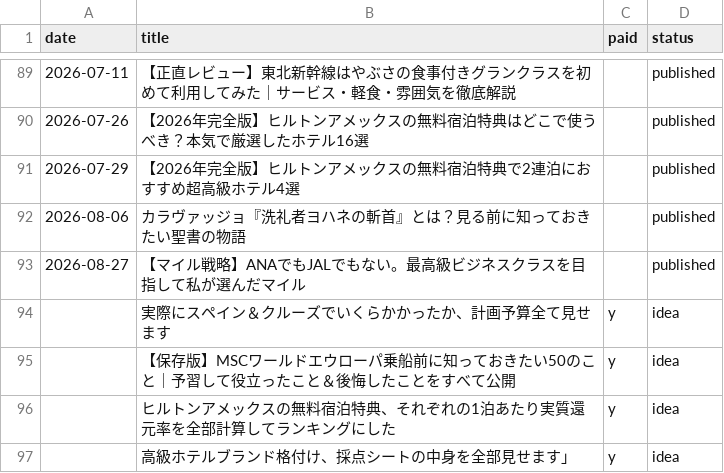
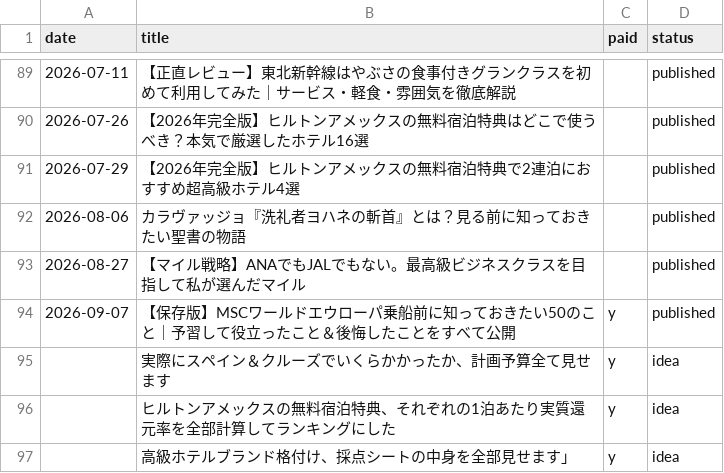
Before and after one commit to shunagas/sun_ai, a CSV file: sun_note/data/articles.csv, drawn as a sheet; only a part is shown, gaps mark what is left out; removed rows and columns are numbered as before the commit, all else as after; the diff names each change by its address in the sheet, - before the commit and + after, or states it on an @@ line.

```diff
--- a/sun_note/data/articles.csv
+++ b/sun_note/data/articles.csv
+row 94: 2026-09-07 | 【保存版】MSCワールドエウローパ乗船前に知っておきたい50のこと｜予習して役立ったこと＆後悔したことをすべて公開 | y | published
-row 95:  | 【保存版】MSCワールドエウローパ乗船前に知っておきたい50のこと｜予習して役立ったこと＆後悔したことをすべて公開 | y | idea
```
Also changed, not shown: sun_youtube/data/videos.csv, 23 other files.
